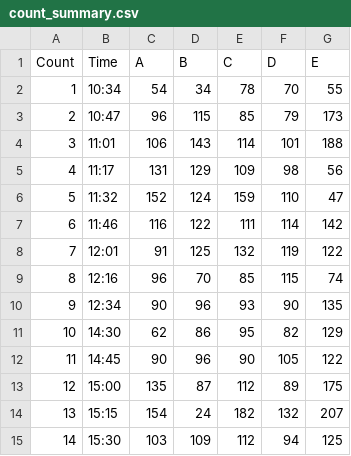
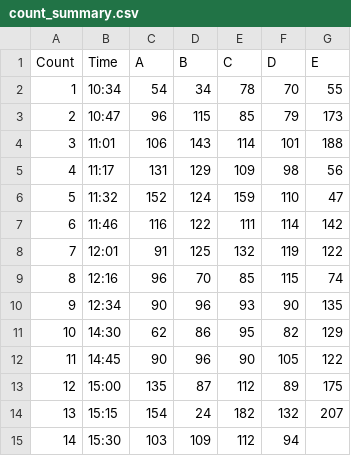
Before and after one commit to E-Honan/ENVS278_R_Practicals, a CSV file: docs/count_data/count_summary.csv, drawn as a sheet.

```diff
--- a/docs/count_data/count_summary.csv
+++ b/docs/count_data/count_summary.csv
@@ -14,2 +14,2 @@
 13,15:15,154,24,182,132,207
-14,15:30,103,109,112,94,125
+14,15:30,103,109,112,94,
```
Also changed, not shown: 5 other files.
